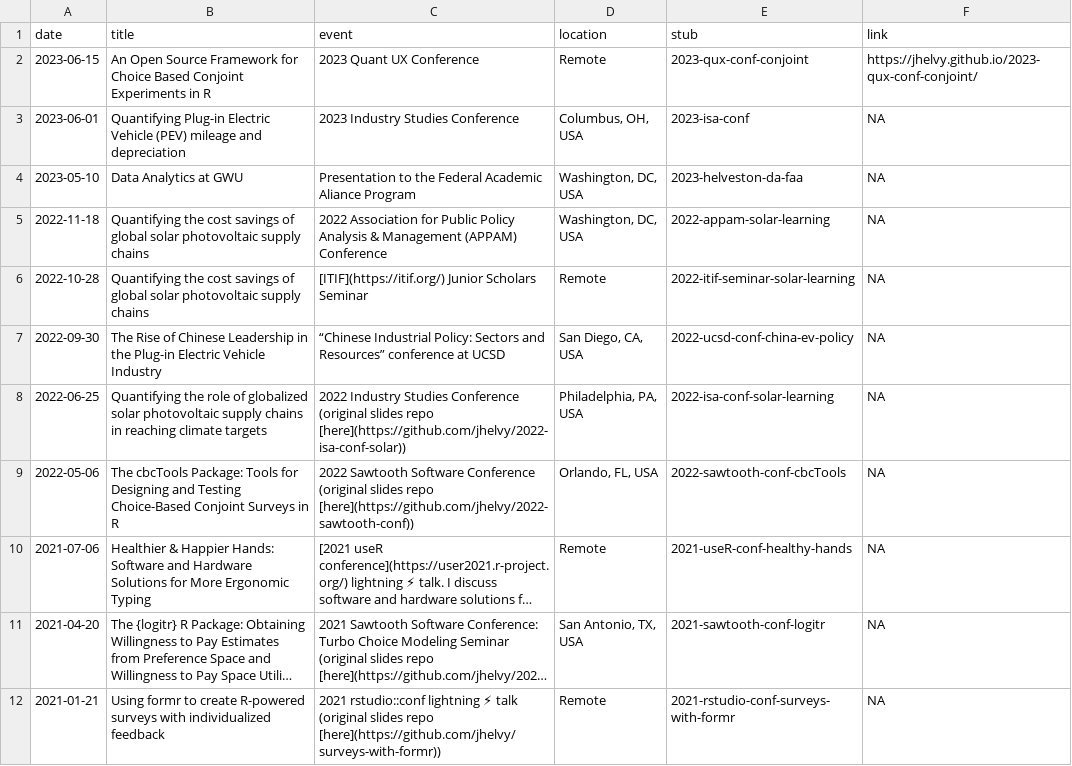
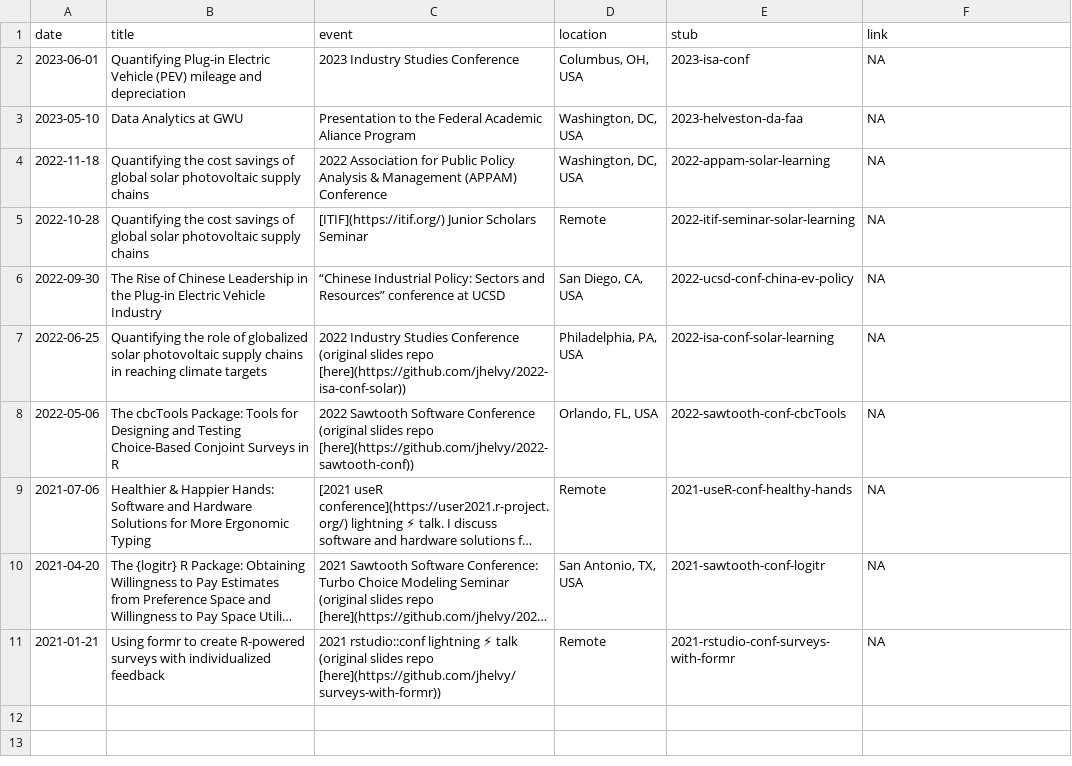
Before and after one commit to jhelvy/slides, a CSV file: slides.csv, drawn as a sheet; long unchanged cells end in …; the diff names each change by its address in the sheet, - before the commit and + after, or states it on an @@ line.

```diff
--- a/slides.csv
+++ b/slides.csv
-row 2: 2023-06-15 | An Open Source Framework for Choice Based Conjoint Experiments in R | 2023 Quant UX Conference | Remote | 2023-qux-conf-conjoint | https://jhelvy.github.io/2023-qux-conf-conjoint/
```
Also changed, not shown: 1 other file.
